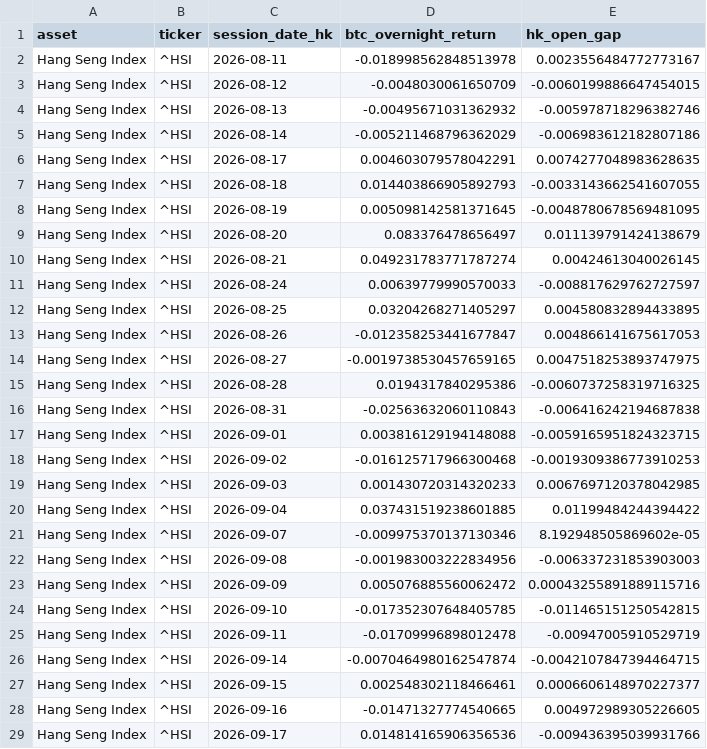
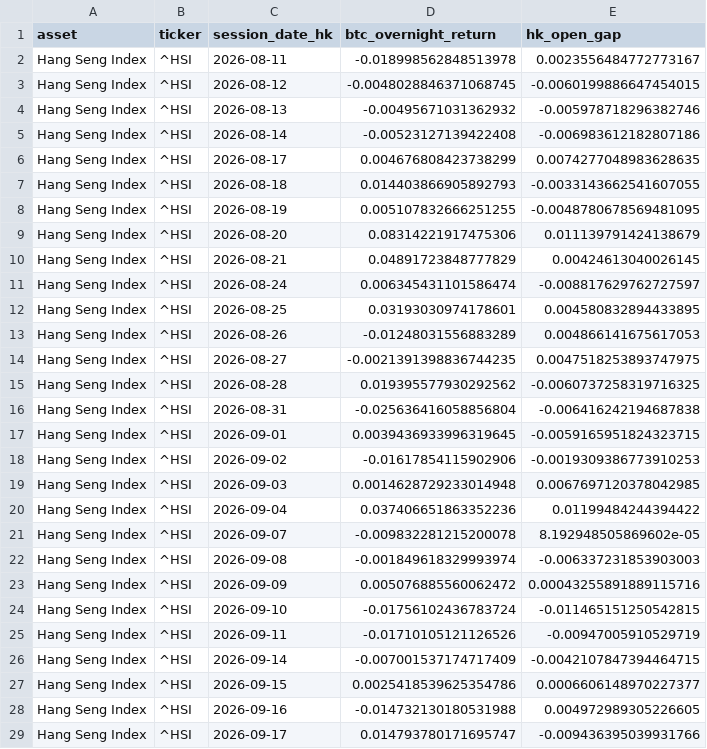
Before and after one commit to Patoinks/Test, a CSV file: data/hk_btc_overnight_latest.csv, drawn as a sheet; only a part is shown; the diff covers the shown part only.

```diff
--- a/data/hk_btc_overnight_latest.csv
+++ b/data/hk_btc_overnight_latest.csv
@@ -2,28 +2,28 @@ asset,ticker,session_date_hk,btc_overnight_return,hk_open_gap
 Hang Seng Index,^HSI,2026-08-11,-0.018998562848513978,0.0023556484772773167
-Hang Seng Index,^HSI,2026-08-12,-0.0048030061650709,-0.0060199886647454015
+Hang Seng Index,^HSI,2026-08-12,-0.0048028846371068745,-0.0060199886647454015
 Hang Seng Index,^HSI,2026-08-13,-0.00495671031362932,-0.005978718296382746
-Hang Seng Index,^HSI,2026-08-14,-0.005211468796362029,-0.006983612182807186
-Hang Seng Index,^HSI,2026-08-17,0.004603079578042291,0.0074277048983628635
+Hang Seng Index,^HSI,2026-08-14,-0.00523127139422408,-0.006983612182807186
+Hang Seng Index,^HSI,2026-08-17,0.004676808423738299,0.0074277048983628635
 Hang Seng Index,^HSI,2026-08-18,0.014403866905892793,-0.0033143662541607055
-Hang Seng Index,^HSI,2026-08-19,0.005098142581371645,-0.0048780678569481095
-Hang Seng Index,^HSI,2026-08-20,0.083376478656497,0.011139791424138679
-Hang Seng Index,^HSI,2026-08-21,0.049231783771787274,0.00424613040026145
-Hang Seng Index,^HSI,2026-08-24,0.00639779990570033,-0.008817629762727597
-Hang Seng Index,^HSI,2026-08-25,0.03204268271405297,0.004580832894433895
-Hang Seng Index,^HSI,2026-08-26,-0.012358253441677847,0.004866141675617053
-Hang Seng Index,^HSI,2026-08-27,-0.0019738530457659165,0.0047518253893747975
-Hang Seng Index,^HSI,2026-08-28,0.0194317840295386,-0.0060737258319716325
-Hang Seng Index,^HSI,2026-08-31,-0.02563632060110843,-0.006416242194687838
-Hang Seng Index,^HSI,2026-09-01,0.003816129194148088,-0.0059165951824323715
-Hang Seng Index,^HSI,2026-09-02,-0.016125717966300468,-0.0019309386773910253
-Hang Seng Index,^HSI,2026-09-03,0.001430720314320233,0.0067697120378042985
-Hang Seng Index,^HSI,2026-09-04,0.037431519238601885,0.01199484244394422
-Hang Seng Index,^HSI,2026-09-07,-0.009975370137130346,8.192948505869602e-05
-Hang Seng Index,^HSI,2026-09-08,-0.001983003222834956,-0.006337231853903003
+Hang Seng Index,^HSI,2026-08-19,0.005107832666251255,-0.0048780678569481095
+Hang Seng Index,^HSI,2026-08-20,0.08314221917475306,0.011139791424138679
+Hang Seng Index,^HSI,2026-08-21,0.04891723848777829,0.00424613040026145
+Hang Seng Index,^HSI,2026-08-24,0.006345431101586474,-0.008817629762727597
+Hang Seng Index,^HSI,2026-08-25,0.03193030974178601,0.004580832894433895
+Hang Seng Index,^HSI,2026-08-26,-0.01248031556883289,0.004866141675617053
+Hang Seng Index,^HSI,2026-08-27,-0.0021391398836744235,0.0047518253893747975
+Hang Seng Index,^HSI,2026-08-28,0.019395577930292562,-0.0060737258319716325
+Hang Seng Index,^HSI,2026-08-31,-0.025636416058856804,-0.006416242194687838
+Hang Seng Index,^HSI,2026-09-01,0.0039436933996319645,-0.0059165951824323715
+Hang Seng Index,^HSI,2026-09-02,-0.01617854115902906,-0.0019309386773910253
+Hang Seng Index,^HSI,2026-09-03,0.0014628729233014948,0.0067697120378042985
+Hang Seng Index,^HSI,2026-09-04,0.037406651863352236,0.01199484244394422
+Hang Seng Index,^HSI,2026-09-07,-0.009832281215200078,8.192948505869602e-05
+Hang Seng Index,^HSI,2026-09-08,-0.001849618329993974,-0.006337231853903003
 Hang Seng Index,^HSI,2026-09-09,0.005076885560062472,0.00043255891889115716
-Hang Seng Index,^HSI,2026-09-10,-0.017352307648405785,-0.011465151250542815
-Hang Seng Index,^HSI,2026-09-11,-0.01709996898012478,-0.00947005910529719
-Hang Seng Index,^HSI,2026-09-14,-0.0070464980162547874,-0.0042107847394464715
-Hang Seng Index,^HSI,2026-09-15,0.002548302118466461,0.0006606148970227377
-Hang Seng Index,^HSI,2026-09-16,-0.01471327774540665,0.004972989305226605
-Hang Seng Index,^HSI,2026-09-17,0.014814165906356536,-0.009436395039931766
+Hang Seng Index,^HSI,2026-09-10,-0.01756102436783724,-0.011465151250542815
+Hang Seng Index,^HSI,2026-09-11,-0.01710105121126526,-0.00947005910529719
+Hang Seng Index,^HSI,2026-09-14,-0.007001537174717409,-0.0042107847394464715
+Hang Seng Index,^HSI,2026-09-15,0.0025418539625354786,0.0006606148970227377
+Hang Seng Index,^HSI,2026-09-16,-0.014732130180531988,0.004972989305226605
+Hang Seng Index,^HSI,2026-09-17,0.014793780171695747,-0.009436395039931766
```
Also changed, not shown: 83 edited cells elsewhere in this file, data/hk_btc_history.csv, data/hk_btc_lags_latest.csv, 6 other files.
